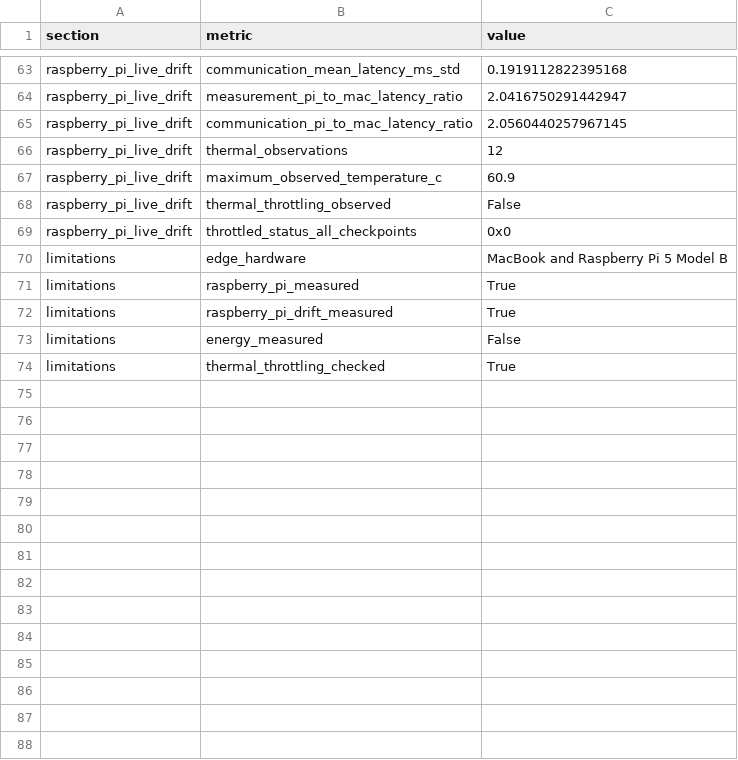
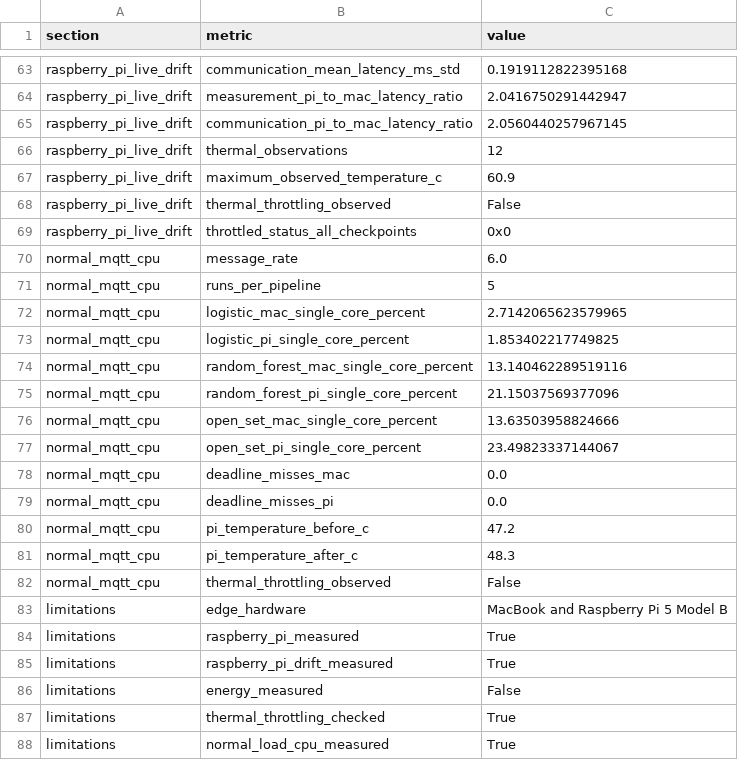
Before and after one commit to pengbo960/Smartgrid-fdi-edge, a CSV file: results/final/experiment_summary.csv, drawn as a sheet; only a part is shown, gaps mark what is left out; the diff names each change by its address in the sheet, - before the commit and + after, or states it on an @@ line.

```diff
--- a/results/final/experiment_summary.csv
+++ b/results/final/experiment_summary.csv
+row 70: normal_mqtt_cpu | message_rate | 6.0
+row 71: normal_mqtt_cpu | runs_per_pipeline | 5
+row 72: normal_mqtt_cpu | logistic_mac_single_core_percent | 2.7142065623579965
+row 73: normal_mqtt_cpu | logistic_pi_single_core_percent | 1.853402217749825
+row 74: normal_mqtt_cpu | random_forest_mac_single_core_percent | 13.140462289519116
+row 75: normal_mqtt_cpu | random_forest_pi_single_core_percent | 21.15037569377096
+row 76: normal_mqtt_cpu | open_set_mac_single_core_percent | 13.63503958824666
+row 77: normal_mqtt_cpu | open_set_pi_single_core_percent | 23.49823337144067
+row 78: normal_mqtt_cpu | deadline_misses_mac | 0.0
+row 79: normal_mqtt_cpu | deadline_misses_pi | 0.0
+row 80: normal_mqtt_cpu | pi_temperature_before_c | 47.2
+row 81: normal_mqtt_cpu | pi_temperature_after_c | 48.3
+row 82: normal_mqtt_cpu | thermal_throttling_observed | False
+row 88: limitations | normal_load_cpu_measured | True
```
Also changed, not shown: results/edge/fixed_rate/platform_comparison.csv, 14 other files.
